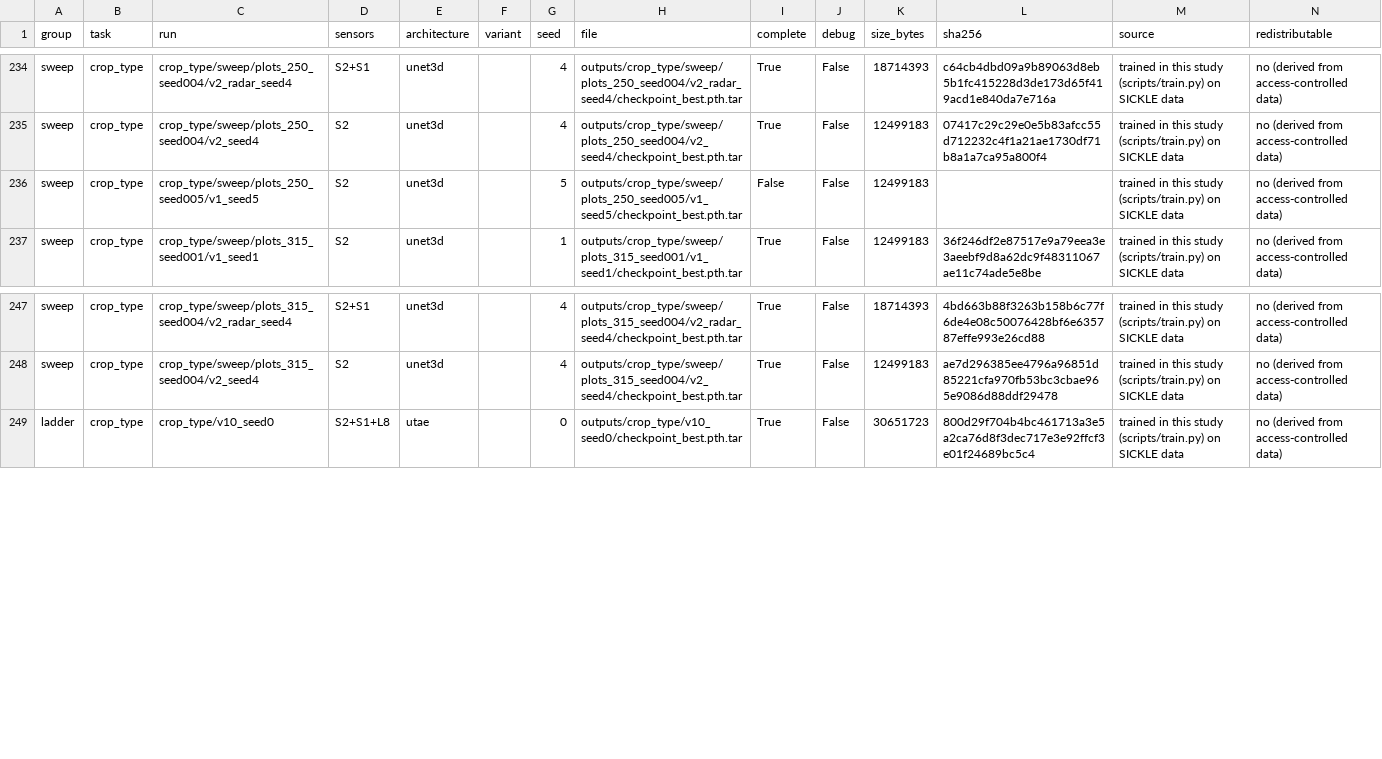
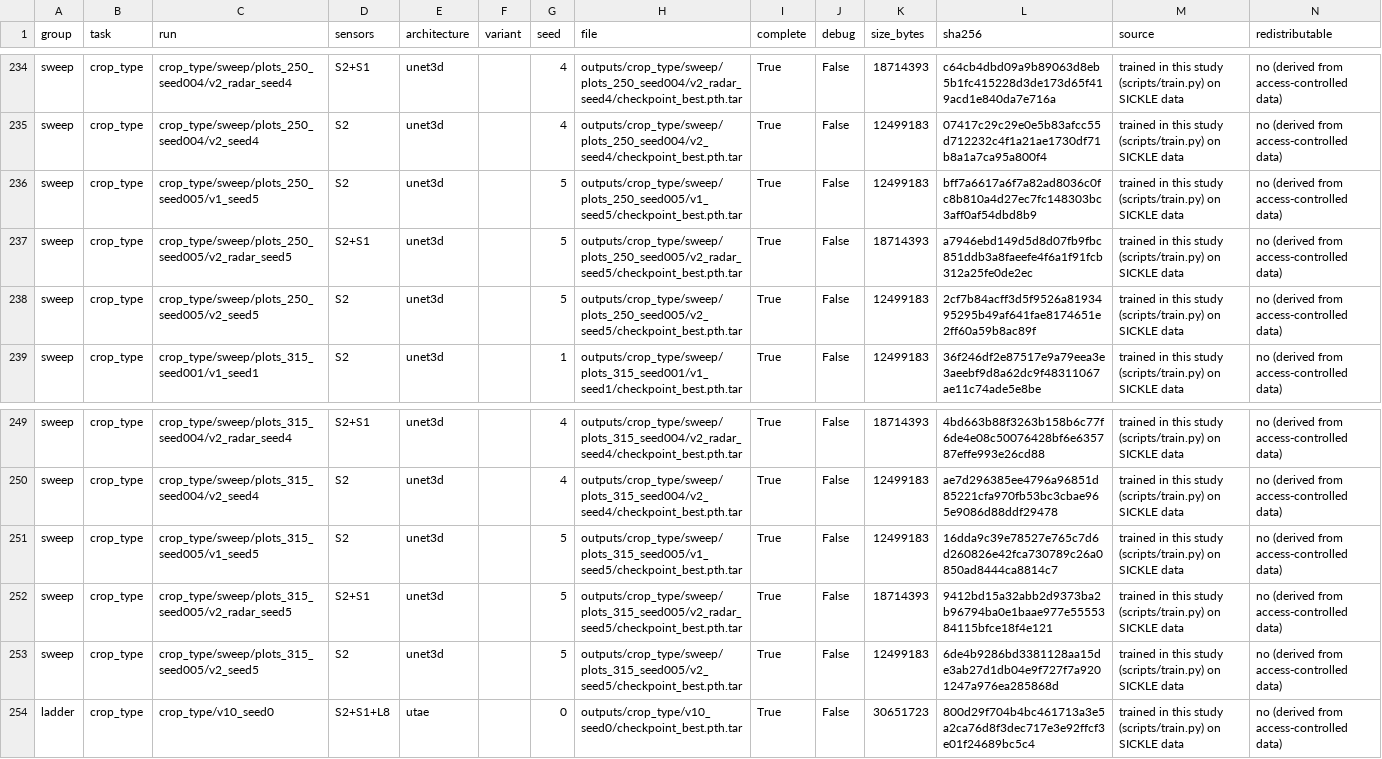
Before and after one commit to Pharos-0/Sickle-field-level-audit, a CSV file: docs/CHECKPOINT_INVENTORY.csv, drawn as a sheet; only a part is shown, gaps mark what is left out.

Commit message:
Re-score and analyse the data-regime sweep under the frozen protocol
sweep_rescore.py re-runs all 90 best checkpoints on the 36 validation
fields (fp32, batch 32) and records field IoU; every run's pooled macro IoU
matches its training record exactly. sweep_analysis.py passes all seven
validity checks, then reports: the temporal advantage (v2 - v1) is positive
but does not grow with plot count on the primary metric (slope per doubling
+0.0045, 95% CI -0.055 to +0.064: NOT SUPPORTED, inconclusive); on field IoU
it shrinks (-0.082, CI -0.156 to -0.008). Per-field confusion matrices stay
out of git (label-derived).

```diff
--- a/docs/CHECKPOINT_INVENTORY.csv
+++ b/docs/CHECKPOINT_INVENTORY.csv
@@ -235,3 +235,5 @@ sweep,crop_type,crop_type/sweep/plots_250_seed004/v2_radar_seed4,S2+S1,unet3d,,4
 sweep,crop_type,crop_type/sweep/plots_250_seed004/v2_seed4,S2,unet3d,,4,outputs/crop_type/sweep/plots_250_seed004/v2_seed4/checkpoint_best.pth.tar,True,False,12499183,07417c29c29e0e5b83afcc55d712232c4f1a21ae1730df71b8a1a7ca95a800f4,trained in this study (scripts/train.py) on SICKLE data,no (derived from access-controlled data)
-sweep,crop_type,crop_type/sweep/plots_250_seed005/v1_seed5,S2,unet3d,,5,outputs/crop_type/sweep/plots_250_seed005/v1_seed5/checkpoint_best.pth.tar,False,False,12499183,,trained in this study (scripts/train.py) on SICKLE data,no (derived from access-controlled data)
+sweep,crop_type,crop_type/sweep/plots_250_seed005/v1_seed5,S2,unet3d,,5,outputs/crop_type/sweep/plots_250_seed005/v1_seed5/checkpoint_best.pth.tar,True,False,12499183,bff7a6617a6f7a82ad8036c0fc8b810a4d27ec7fc148303bc3aff0af54dbd8b9,trained in this study (scripts/train.py) on SICKLE data,no (derived from access-controlled data)
+sweep,crop_type,crop_type/sweep/plots_250_seed005/v2_radar_seed5,S2+S1,unet3d,,5,outputs/crop_type/sweep/plots_250_seed005/v2_radar_seed5/checkpoint_best.pth.tar,True,False,18714393,a7946ebd149d5d8d07fb9fbc851ddb3a8faeefe4f6a1f91fcb312a25fe0de2ec,trained in this study (scripts/train.py) on SICKLE data,no (derived from access-controlled data)
+sweep,crop_type,crop_type/sweep/plots_250_seed005/v2_seed5,S2,unet3d,,5,outputs/crop_type/sweep/plots_250_seed005/v2_seed5/checkpoint_best.pth.tar,True,False,12499183,2cf7b84acff3d5f9526a8193495295b49af641fae8174651e2ff60a59b8ac89f,trained in this study (scripts/train.py) on SICKLE data,no (derived from access-controlled data)
 sweep,crop_type,crop_type/sweep/plots_315_seed001/v1_seed1,S2,unet3d,,1,outputs/crop_type/sweep/plots_315_seed001/v1_seed1/checkpoint_best.pth.tar,True,False,12499183,36f246df2e87517e9a79eea3e3aeebf9d8a62dc9f48311067ae11c74ade5e8be,trained in this study (scripts/train.py) on SICKLE data,no (derived from access-controlled data)
@@ -248,2 +250,5 @@ sweep,crop_type,crop_type/sweep/plots_315_seed004/v2_radar_seed4,S2+S1,unet3d,,4
 sweep,crop_type,crop_type/sweep/plots_315_seed004/v2_seed4,S2,unet3d,,4,outputs/crop_type/sweep/plots_315_seed004/v2_seed4/checkpoint_best.pth.tar,True,False,12499183,ae7d296385ee4796a96851d85221cfa970fb53bc3cbae965e9086d88ddf29478,trained in this study (scripts/train.py) on SICKLE data,no (derived from access-controlled data)
+sweep,crop_type,crop_type/sweep/plots_315_seed005/v1_seed5,S2,unet3d,,5,outputs/crop_type/sweep/plots_315_seed005/v1_seed5/checkpoint_best.pth.tar,True,False,12499183,16dda9c39e78527e765c7d6d260826e42fca730789c26a0850ad8444ca8814c7,trained in this study (scripts/train.py) on SICKLE data,no (derived from access-controlled data)
+sweep,crop_type,crop_type/sweep/plots_315_seed005/v2_radar_seed5,S2+S1,unet3d,,5,outputs/crop_type/sweep/plots_315_seed005/v2_radar_seed5/checkpoint_best.pth.tar,True,False,18714393,9412bd15a32abb2d9373ba2b96794ba0e1baae977e5555384115bfce18f4e121,trained in this study (scripts/train.py) on SICKLE data,no (derived from access-controlled data)
+sweep,crop_type,crop_type/sweep/plots_315_seed005/v2_seed5,S2,unet3d,,5,outputs/crop_type/sweep/plots_315_seed005/v2_seed5/checkpoint_best.pth.tar,True,False,12499183,6de4b9286bd3381128aa15de3ab27d1db04e9f727f7a9201247a976ea285868d,trained in this study (scripts/train.py) on SICKLE data,no (derived from access-controlled data)
 ladder,crop_type,crop_type/v10_seed0,S2+S1+L8,utae,,0,outputs/crop_type/v10_seed0/checkpoint_best.pth.tar,True,False,30651723,800d29f704b4bc461713a3e5a2ca76d8f3dec717e3e92ffcf3e01f24689bc5c4,trained in this study (scripts/train.py) on SICKLE data,no (derived from access-controlled data)
```
Also changed, not shown: 6 other files.
